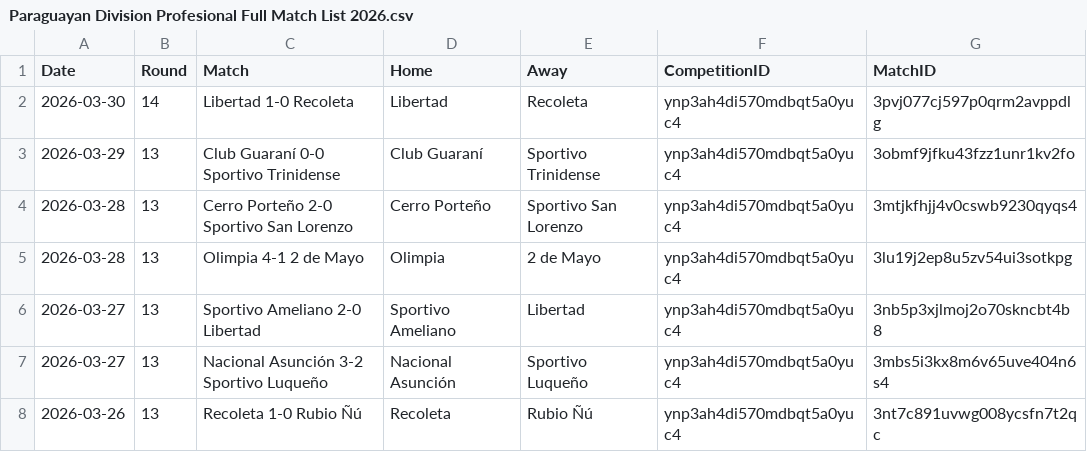
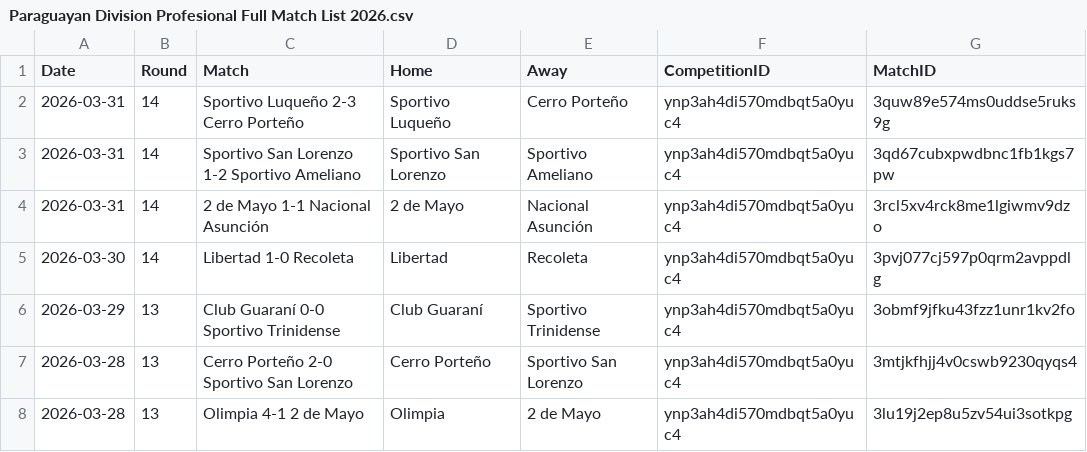
Before and after one commit to Nkkoukos/Post_Match_App, a CSV file: League_Files/Paraguayan Division Profesional Full Match List 2026.csv, drawn as a sheet; only a part is shown; the shorter side is filled out with more unchanged rows; the diff names each change by its address in the sheet, - before the commit and + after, or states it on an @@ line.

```diff
--- a/League_Files/Paraguayan Division Profesional Full Match List 2026.csv
+++ b/League_Files/Paraguayan Division Profesional Full Match List 2026.csv
+row 2: 2026-03-31 | 14 | Sportivo Luqueño 2-3 Cerro Porteño | Sportivo Luqueño | Cerro Porteño | ynp3ah4di570mdbqt5a0yuc4 | 3quw89e574ms0uddse5ruks9g
+row 3: 2026-03-31 | 14 | Sportivo San Lorenzo 1-2 Sportivo Ameliano | Sportivo San Lorenzo | Sportivo Ameliano | ynp3ah4di570mdbqt5a0yuc4 | 3qd67cubxpwdbnc1fb1kgs7pw
+row 4: 2026-03-31 | 14 | 2 de Mayo 1-1 Nacional Asunción | 2 de Mayo | Nacional Asunción | ynp3ah4di570mdbqt5a0yuc4 | 3rcl5xv4rck8me1lgiwmv9dzo
```
Also changed, not shown: League_Files/Colombian Primera A Full Match List 2026.csv, PostMatchLeagues.csv, 17 other files.
